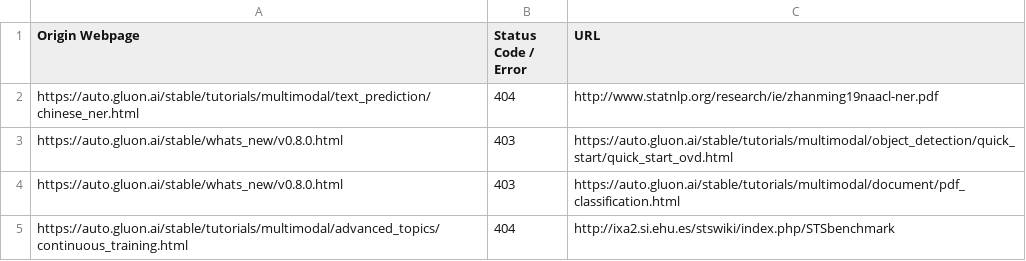
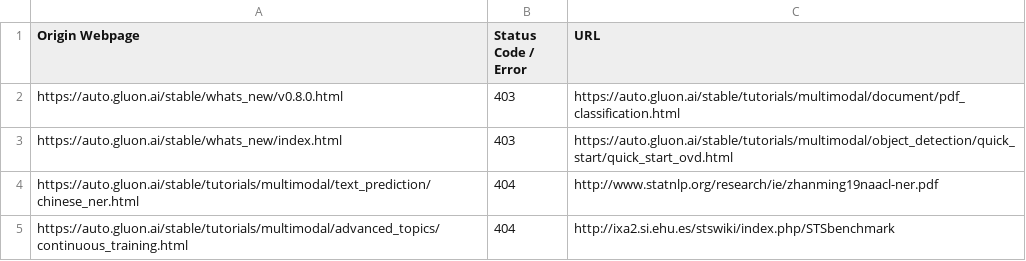
Before and after one commit to autogluon/autogluon-brokenlinks, a CSV file: Broken Links Stable.csv, drawn as a sheet.

```diff
--- a/Broken Links Stable.csv
+++ b/Broken Links Stable.csv
@@ -1,5 +1,5 @@
 Origin Webpage,Status Code / Error,URL
+https://auto.gluon.ai/stable/whats_new/v0.8.0.html ,403,https://auto.gluon.ai/stable/tutorials/multimodal/document/pdf_classification.html
+https://auto.gluon.ai/stable/whats_new/index.html ,403,https://auto.gluon.ai/stable/tutorials/multimodal/object_detection/quick_start/quick_start_ovd.html
 https://auto.gluon.ai/stable/tutorials/multimodal/text_prediction/chinese_ner.html ,404,http://www.statnlp.org/research/ie/zhanming19naacl-ner.pdf
-https://auto.gluon.ai/stable/whats_new/v0.8.0.html ,403,https://auto.gluon.ai/stable/tutorials/multimodal/object_detection/quick_start/quick_start_ovd.html
-https://auto.gluon.ai/stable/whats_new/v0.8.0.html ,403,https://auto.gluon.ai/stable/tutorials/multimodal/document/pdf_classification.html
 https://auto.gluon.ai/stable/tutorials/multimodal/advanced_topics/continuous_training.html ,404,http://ixa2.si.ehu.es/stswiki/index.php/STSbenchmark
```
